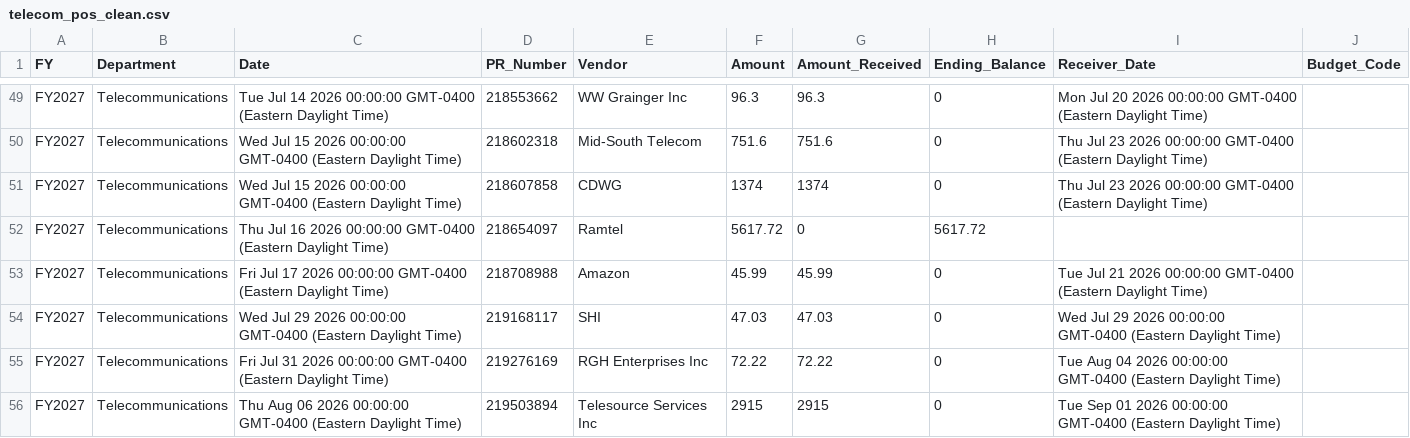
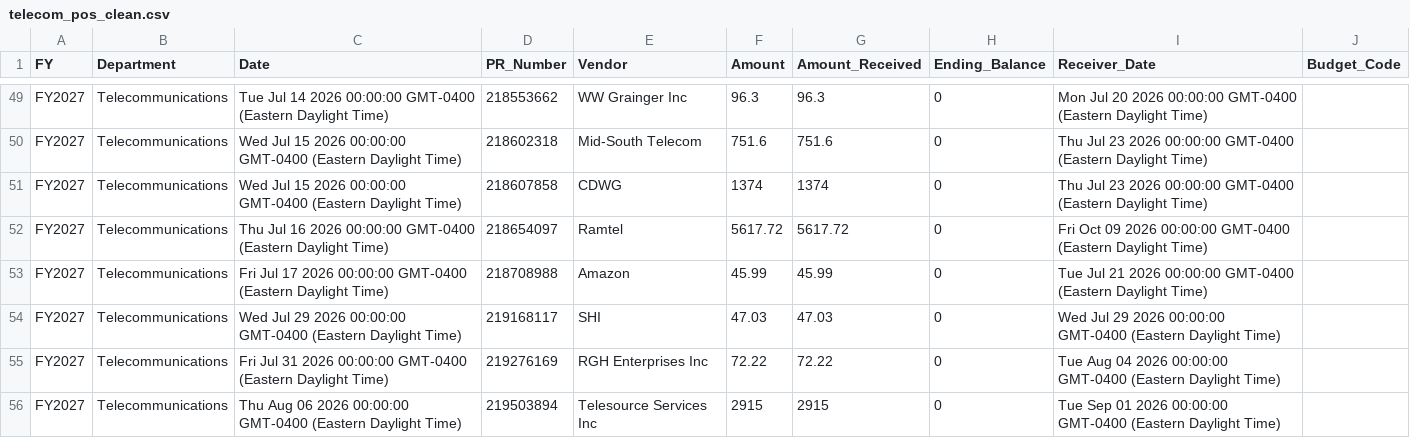
Before and after one commit to Tejesh18/vcu-finance-dashboard, a CSV file: data/telecom_pos_clean.csv, drawn as a sheet; only a part is shown, gaps mark what is left out.

Commit message:
Automated data refresh: telecom_pos_clean.csv

```diff
--- a/data/telecom_pos_clean.csv
+++ b/data/telecom_pos_clean.csv
@@ -51,3 +51,3 @@ FY2027,Telecommunications,Wed Jul 15 2026 00:00:00 GMT-0400 (Eastern Daylight Ti
 FY2027,Telecommunications,Wed Jul 15 2026 00:00:00 GMT-0400 (Eastern Daylight Time),218607858,CDWG,1374,1374,0,Thu Jul 23 2026 00:00:00 GMT-0400 (Eastern Daylight Time),
-FY2027,Telecommunications,Thu Jul 16 2026 00:00:00 GMT-0400 (Eastern Daylight Time),218654097,Ramtel,5617.72,0,5617.72,,
+FY2027,Telecommunications,Thu Jul 16 2026 00:00:00 GMT-0400 (Eastern Daylight Time),218654097,Ramtel,5617.72,5617.72,0,Fri Oct 09 2026 00:00:00 GMT-0400 (Eastern Daylight Time),
 FY2027,Telecommunications,Fri Jul 17 2026 00:00:00 GMT-0400 (Eastern Daylight Time),218708988,Amazon,45.99,45.99,0,Tue Jul 21 2026 00:00:00 GMT-0400 (Eastern Daylight Time),
```
